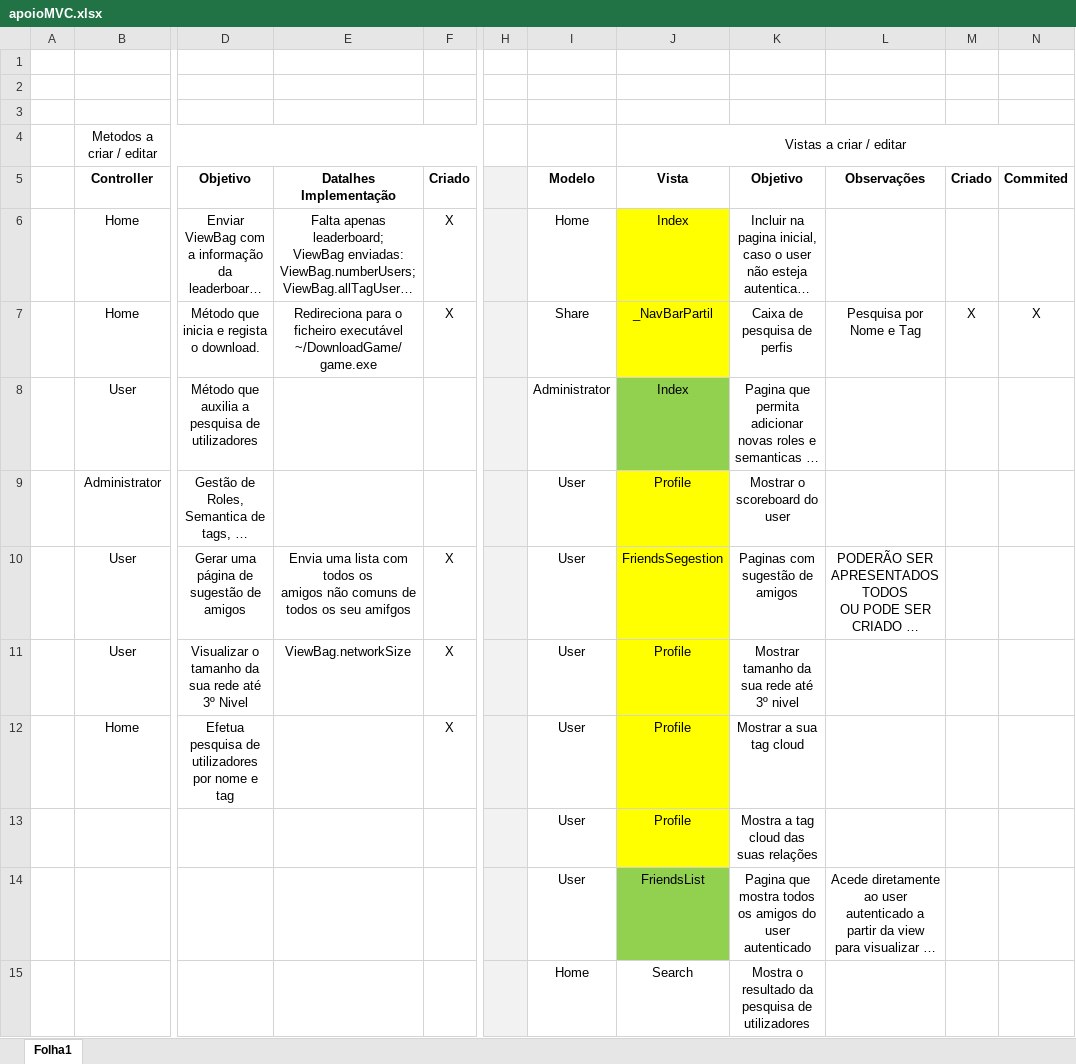
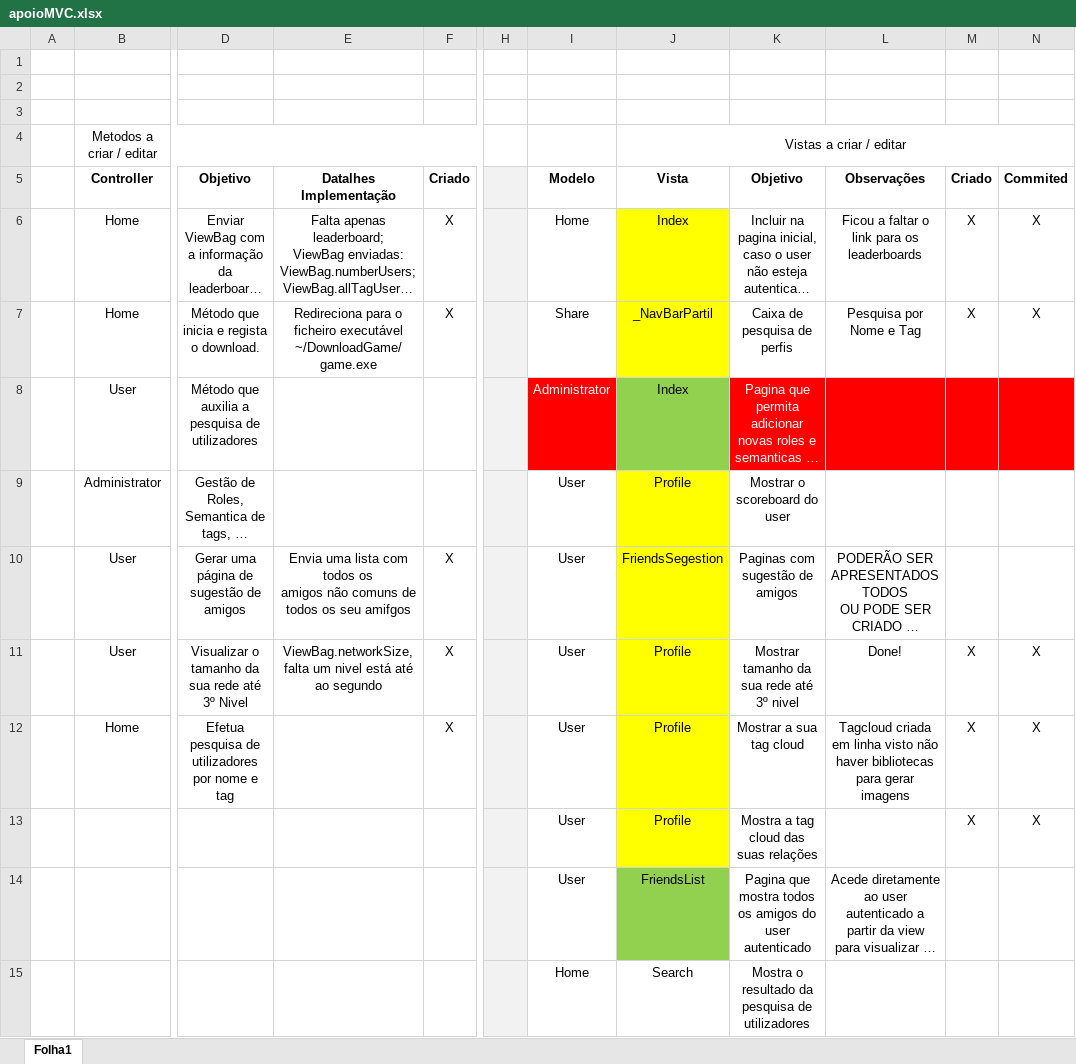
Before and after one commit to scarept/EpicWare, an Excel workbook: documentation/tasks/apoioMVC.xlsx, sheet Folha1, drawn as a sheet; only a part is shown, gaps mark what is left out; long unchanged cells end in …; values as stored, in another font and other column widths than the file's, no borders; the diff names each change by its address in the sheet, - before the commit and + after, or states it on an @@ line.

Commit message:
#4 Update on task division

```diff
--- a/documentation/tasks/apoioMVC.xlsx (sheet Folha1)
+++ b/documentation/tasks/apoioMVC.xlsx (sheet Folha1)
-L6: (empty)
+L6: Ficou a faltar o link para os leaderboards
-M6: (empty)
+M6: X
-N6: (empty)
+N6: X
@@ I8 fill: none → #FF0000, text colour: black → #FFFFFF @@
-K8:N8 fill: none
+K8:N8 fill: #FF0000
-K8 text colour: black
+K8 text colour: #FFFFFF
-E11: ViewBag.networkSize
+E11: ViewBag.networkSize, falta um nivel está até ao segundo
-L11: (empty)
+L11: Done!
-M11:M13: (empty)
+M11:M13: X
-N11:N13: (empty)
+N11:N13: X
-L12: (empty)
+L12: Tagcloud criada em linha visto não haver bibliotecas para gerar imagens
```
